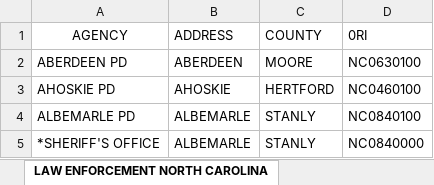
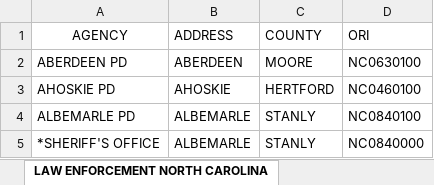
Before and after one commit to the-robots/iropo.org, an Excel workbook: localAndStateAgencies-NC.xlsx, sheet LAW ENFORCEMENT NORTH CAROLINA, drawn as a sheet; only a part is shown; values as stored, in another font and other column widths than the file's, no borders; the diff names each change by its address in the sheet, - before the commit and + after, or states it on an @@ line.

Commit message:
updated numeric value of column 4

```diff
--- a/localAndStateAgencies-NC.xlsx (sheet LAW ENFORCEMENT NORTH CAROLINA)
+++ b/localAndStateAgencies-NC.xlsx (sheet LAW ENFORCEMENT NORTH CAROLINA)
-D1: 0RI
+D1: ORI
```
Also changed, not shown: 1 other file.
